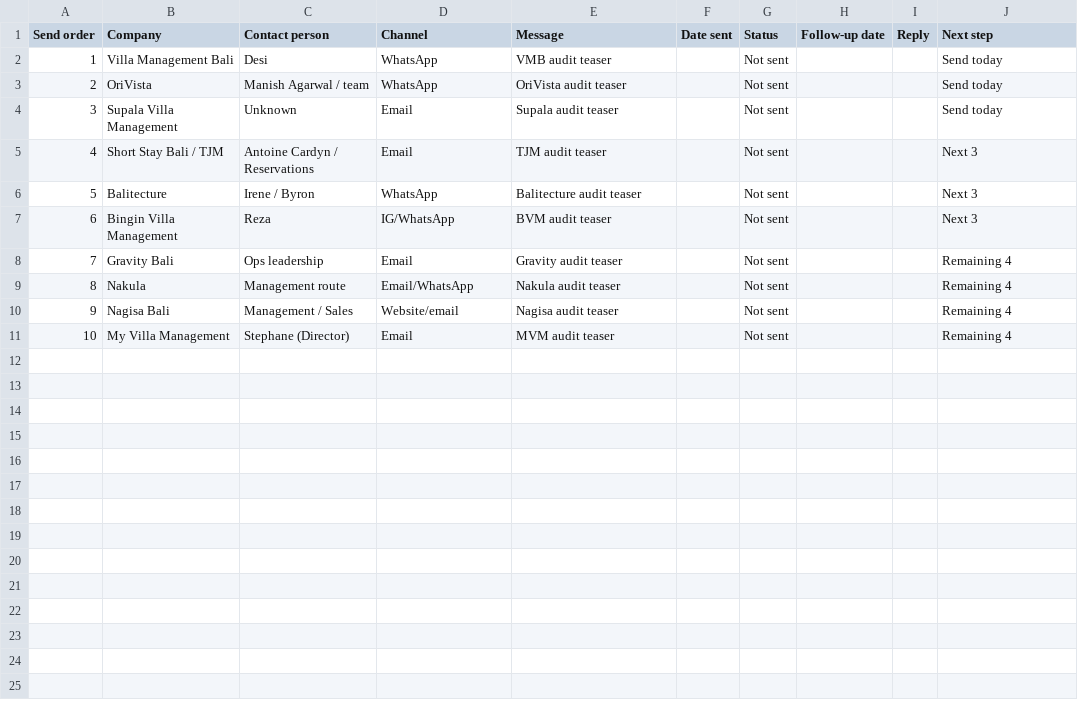
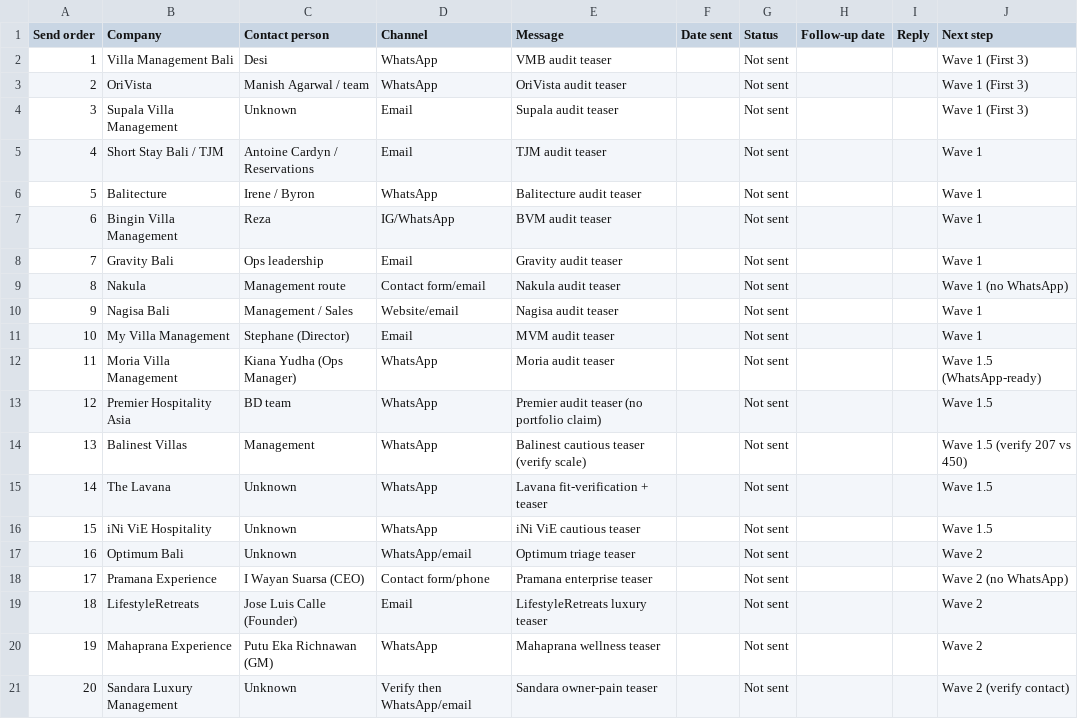
Before and after one commit to parkourcafe/Bali-OS-VILLA-2026, a TSV file: outreach_tracker.tsv, drawn as a sheet.

```diff
--- a/outreach_tracker.tsv
+++ b/outreach_tracker.tsv
@@ -1,11 +1,21 @@
 Send order	Company	Contact person	Channel	Message	Date sent	Status	Follow-up date	Reply	Next step
-1	Villa Management Bali	Desi	WhatsApp	VMB audit teaser		Not sent			Send today
-2	OriVista	Manish Agarwal / team	WhatsApp	OriVista audit teaser		Not sent			Send today
-3	Supala Villa Management	Unknown	Email	Supala audit teaser		Not sent			Send today
-4	Short Stay Bali / TJM	Antoine Cardyn / Reservations	Email	TJM audit teaser		Not sent			Next 3
-5	Balitecture	Irene / Byron	WhatsApp	Balitecture audit teaser		Not sent			Next 3
-6	Bingin Villa Management	Reza	IG/WhatsApp	BVM audit teaser		Not sent			Next 3
-7	Gravity Bali	Ops leadership	Email	Gravity audit teaser		Not sent			Remaining 4
-8	Nakula	Management route	Email/WhatsApp	Nakula audit teaser		Not sent			Remaining 4
-9	Nagisa Bali	Management / Sales	Website/email	Nagisa audit teaser		Not sent			Remaining 4
-10	My Villa Management	Stephane (Director)	Email	MVM audit teaser		Not sent			Remaining 4
+1	Villa Management Bali	Desi	WhatsApp	VMB audit teaser		Not sent			Wave 1 (First 3)
+2	OriVista	Manish Agarwal / team	WhatsApp	OriVista audit teaser		Not sent			Wave 1 (First 3)
+3	Supala Villa Management	Unknown	Email	Supala audit teaser		Not sent			Wave 1 (First 3)
+4	Short Stay Bali / TJM	Antoine Cardyn / Reservations	Email	TJM audit teaser		Not sent			Wave 1
+5	Balitecture	Irene / Byron	WhatsApp	Balitecture audit teaser		Not sent			Wave 1
+6	Bingin Villa Management	Reza	IG/WhatsApp	BVM audit teaser		Not sent			Wave 1
+7	Gravity Bali	Ops leadership	Email	Gravity audit teaser		Not sent			Wave 1
+8	Nakula	Management route	Contact form/email	Nakula audit teaser		Not sent			Wave 1 (no WhatsApp)
+9	Nagisa Bali	Management / Sales	Website/email	Nagisa audit teaser		Not sent			Wave 1
+10	My Villa Management	Stephane (Director)	Email	MVM audit teaser		Not sent			Wave 1
+11	Moria Villa Management	Kiana Yudha (Ops Manager)	WhatsApp	Moria audit teaser		Not sent			Wave 1.5 (WhatsApp-ready)
+12	Premier Hospitality Asia	BD team	WhatsApp	Premier audit teaser (no portfolio claim)		Not sent			Wave 1.5
+13	Balinest Villas	Management	WhatsApp	Balinest cautious teaser (verify scale)		Not sent			Wave 1.5 (verify 207 vs 450)
+14	The Lavana	Unknown	WhatsApp	Lavana fit-verification + teaser		Not sent			Wave 1.5
+15	iNi ViE Hospitality	Unknown	WhatsApp	iNi ViE cautious teaser		Not sent			Wave 1.5
+16	Optimum Bali	Unknown	WhatsApp/email	Optimum triage teaser		Not sent			Wave 2
+17	Pramana Experience	I Wayan Suarsa (CEO)	Contact form/phone	Pramana enterprise teaser		Not sent			Wave 2 (no WhatsApp)
+18	LifestyleRetreats	Jose Luis Calle (Founder)	Email	LifestyleRetreats luxury teaser		Not sent			Wave 2
+19	Mahaprana Experience	Putu Eka Richnawan (GM)	WhatsApp	Mahaprana wellness teaser		Not sent			Wave 2
+20	Sandara Luxury Management	Unknown	Verify then WhatsApp/email	Sandara owner-pain teaser		Not sent			Wave 2 (verify contact)
```
Also changed, not shown: 3 other files.
